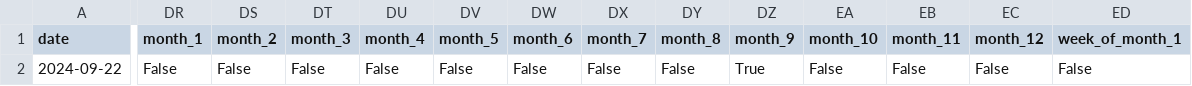
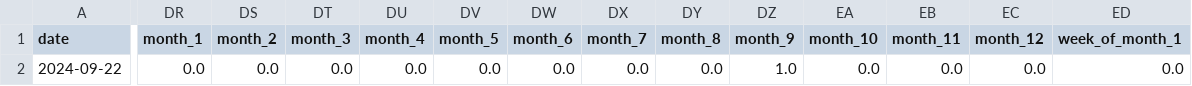
Before and after one commit to FabioTessarollo/Gab_Orders_forecasting_app, a CSV file: features_extraction/ALL_X_forecast.csv, drawn as a sheet; only a part is shown, gaps mark what is left out; the diff covers the shown part only; the diff names each change by its address in the sheet, - before the commit and + after, or states it on an @@ line.

Commit message:
data refresh

```diff
--- a/features_extraction/ALL_X_forecast.csv
+++ b/features_extraction/ALL_X_forecast.csv
-DR2 (month_1): False
+DR2 (month_1): 0.0
-DS2 (month_2): False
+DS2 (month_2): 0.0
-DT2 (month_3): False
+DT2 (month_3): 0.0
-DU2 (month_4): False
+DU2 (month_4): 0.0
-DV2 (month_5): False
+DV2 (month_5): 0.0
-DW2 (month_6): False
+DW2 (month_6): 0.0
-DX2 (month_7): False
+DX2 (month_7): 0.0
-DY2 (month_8): False
+DY2 (month_8): 0.0
-DZ2 (month_9): True
+DZ2 (month_9): 1.0
-EA2 (month_10): False
+EA2 (month_10): 0.0
-EB2 (month_11): False
+EB2 (month_11): 0.0
-EC2 (month_12): False
+EC2 (month_12): 0.0
-ED2 (week_of_month_1): False
+ED2 (week_of_month_1): 0.0
```
Also changed, not shown: 4 edited cells elsewhere in this file, features_extraction/BAL_X_forecast.csv, features_extraction/GIV_X_forecast.csv, 6 other files.
